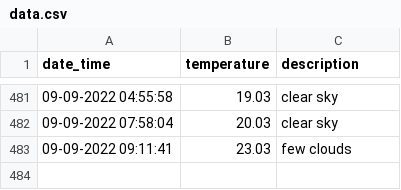
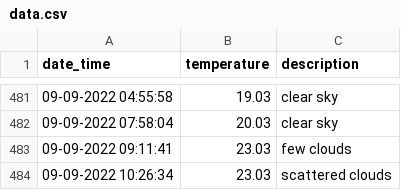
Before and after one commit to test2user-aqil/wdc_baku, a CSV file: public/data/data.csv, drawn as a sheet; only a part is shown, gaps mark what is left out; the diff names each change by its address in the sheet, - before the commit and + after, or states it on an @@ line.

```diff
--- a/public/data/data.csv
+++ b/public/data/data.csv
+row 484: 09-09-2022 10:26:34 | 23.03 | scattered clouds
```
Also changed, not shown: 2 other files.
